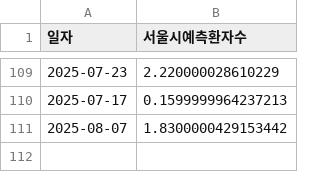
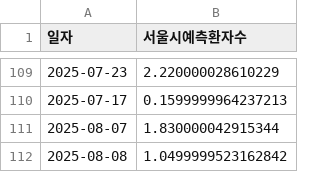
Before and after one commit to dalsoup/0725, a CSV file: ML_asos_total_prediction.csv, drawn as a sheet; only a part is shown, gaps mark what is left out.

Commit message:
[tab1] 2025-08-08 예측값 업데이트

```diff
--- a/ML_asos_total_prediction.csv
+++ b/ML_asos_total_prediction.csv
@@ -110,2 +110,3 @@
 2025-07-17,0.1599999964237213
-2025-08-07,1.8300000429153442
+2025-08-07,1.830000042915344
+2025-08-08,1.0499999523162842
```
